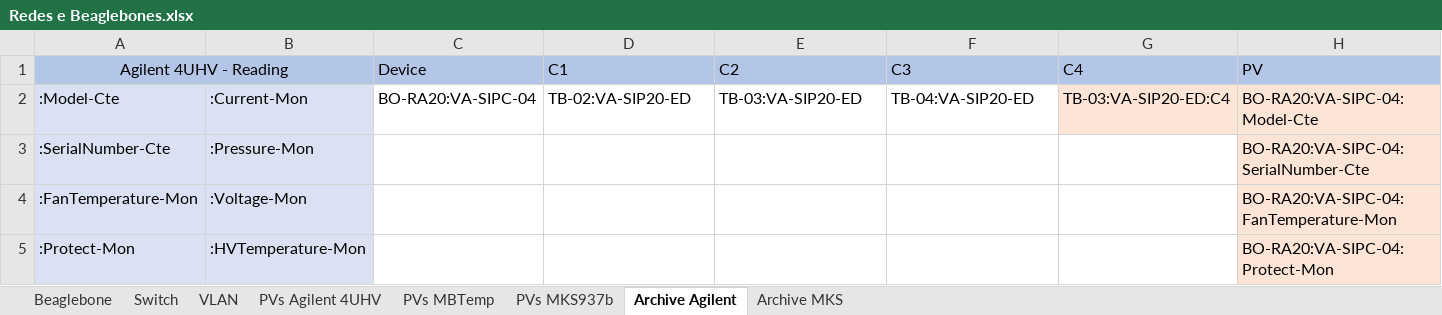
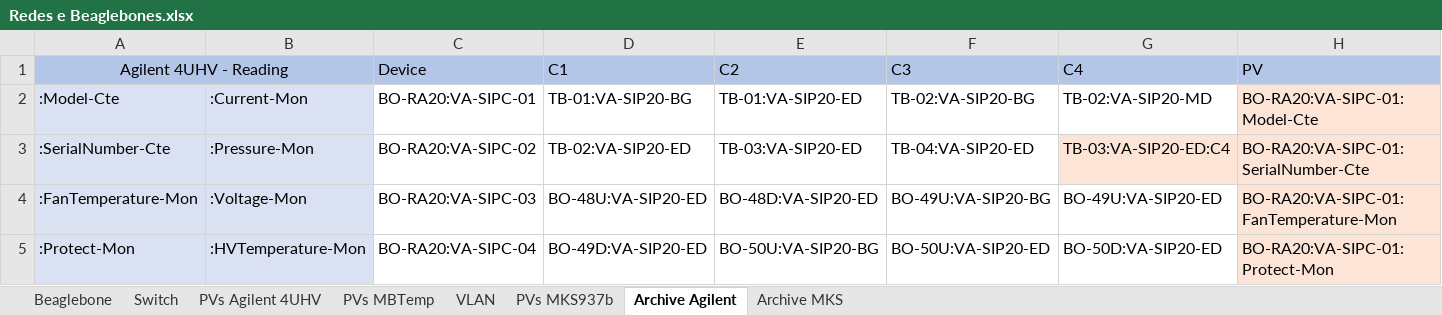
Before and after one commit to lnls-sirius/streamdevice-ioc, an Excel workbook: Redes e Beaglebones.xlsx, sheet Archive Agilent, drawn as a sheet; only a part is shown; values as stored, in another font and other column widths than the file's, no borders; the diff covers the shown part only; the diff names each change by its address in the sheet, - before the commit and + after, or states it on an @@ line.

Commit message:
xlsx update.

```diff
--- a/Redes e Beaglebones.xlsx (sheet Archive Agilent)
+++ b/Redes e Beaglebones.xlsx (sheet Archive Agilent)
@@ sheet tab order changed: Beaglebone | Switch | PVs Agilent 4UHV | PVs MBTemp | VLAN | PVs MKS937b | Archive Agilent | Archive MKS @@
-C2 (Device): BO-RA20:VA-SIPC-04
+C2 (Device): BO-RA20:VA-SIPC-01
-D2 (C1): TB-02:VA-SIP20-ED
+D2 (C1): TB-01:VA-SIP20-BG
-E2 (C2): TB-03:VA-SIP20-ED
+E2 (C2): TB-01:VA-SIP20-ED
-F2 (C3): TB-04:VA-SIP20-ED
+F2 (C3): TB-02:VA-SIP20-BG
-G2 (C4): TB-03:VA-SIP20-ED:C4
+G2 (C4): TB-02:VA-SIP20-MD
-G2 fill: #FCE4D6
+G2 fill: none
-H2 (PV): BO-RA20:VA-SIPC-04:Model-Cte
+H2 (PV): BO-RA20:VA-SIPC-01:Model-Cte
-C3 (Device): (empty)
+C3 (Device): BO-RA20:VA-SIPC-02
-D3 (C1): (empty)
+D3 (C1): TB-02:VA-SIP20-ED
-E3 (C2): (empty)
+E3 (C2): TB-03:VA-SIP20-ED
-F3 (C3): (empty)
+F3 (C3): TB-04:VA-SIP20-ED
-G3 (C4): (empty)
+G3 (C4): TB-03:VA-SIP20-ED:C4
-G3 fill: none
+G3 fill: #FCE4D6
-H3 (PV): BO-RA20:VA-SIPC-04:SerialNumber-Cte
+H3 (PV): BO-RA20:VA-SIPC-01:SerialNumber-Cte
-C4 (Device): (empty)
+C4 (Device): BO-RA20:VA-SIPC-03
-D4 (C1): (empty)
+D4 (C1): BO-48U:VA-SIP20-ED
-E4 (C2): (empty)
+E4 (C2): BO-48D:VA-SIP20-ED
-F4 (C3): (empty)
+F4 (C3): BO-49U:VA-SIP20-BG
-G4 (C4): (empty)
+G4 (C4): BO-49U:VA-SIP20-ED
-H4 (PV): BO-RA20:VA-SIPC-04:FanTemperature-Mon
+H4 (PV): BO-RA20:VA-SIPC-01:FanTemperature-Mon
-C5 (Device): (empty)
+C5 (Device): BO-RA20:VA-SIPC-04
-D5 (C1): (empty)
+D5 (C1): BO-49D:VA-SIP20-ED
-E5 (C2): (empty)
+E5 (C2): BO-50U:VA-SIP20-BG
-F5 (C3): (empty)
+F5 (C3): BO-50U:VA-SIP20-ED
-G5 (C4): (empty)
+G5 (C4): BO-50D:VA-SIP20-ED
-H5 (PV): BO-RA20:VA-SIPC-04:Protect-Mon
+H5 (PV): BO-RA20:VA-SIPC-01:Protect-Mon
```
Also changed, not shown: 43 edited cells and cell formats elsewhere in this sheet, sheet Beaglebone, sheet PVs Agilent 4UHV.
